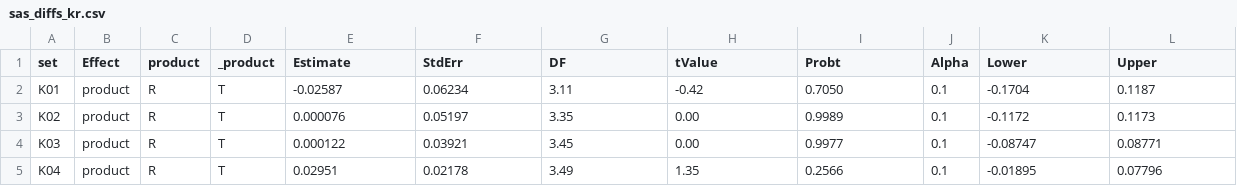
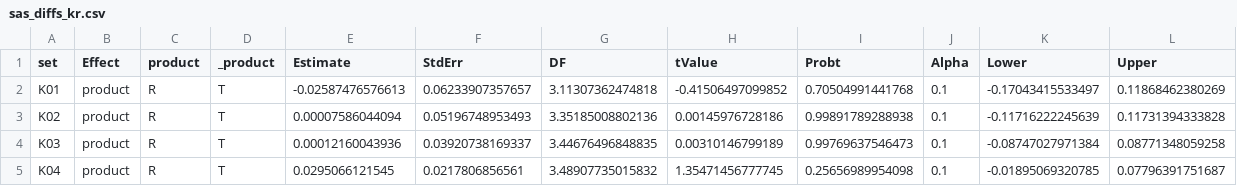
Before and after one commit to Kivancy/CNK-FarmaStatR, a CSV file: belgeler/teknik_notlar/FSR-TN-PBE-01_ek/sas/sas_diffs_kr.csv, drawn as a sheet; only a part is shown; the diff covers the shown part only.

```diff
--- a/belgeler/teknik_notlar/FSR-TN-PBE-01_ek/sas/sas_diffs_kr.csv
+++ b/belgeler/teknik_notlar/FSR-TN-PBE-01_ek/sas/sas_diffs_kr.csv
@@ -1,5 +1,5 @@
 set,Effect,product,_product,Estimate,StdErr,DF,tValue,Probt,Alpha,Lower,Upper
-K01,product,R,T,-0.02587,0.06234,3.11,-0.42,0.7050,0.1,-0.1704,0.1187
-K02,product,R,T,0.000076,0.05197,3.35,0.00,0.9989,0.1,-0.1172,0.1173
-K03,product,R,T,0.000122,0.03921,3.45,0.00,0.9977,0.1,-0.08747,0.08771
-K04,product,R,T,0.02951,0.02178,3.49,1.35,0.2566,0.1,-0.01895,0.07796
+K01,product,R,T,-0.02587476576613,0.06233907357657,3.11307362474818,-0.41506497099852,0.70504991441768,0.1,-0.17043415533497,0.11868462380269
+K02,product,R,T,0.00007586044094,0.05196748953493,3.35185008802136,0.00145976728186,0.99891789288938,0.1,-0.11716222245639,0.11731394333828
+K03,product,R,T,0.00012160043936,0.03920738169337,3.44676496848835,0.00310146799189,0.99769637546473,0.1,-0.08747027971384,0.08771348059258
+K04,product,R,T,0.0295066121545,0.0217806856561,3.48907735015832,1.35471456777745,0.25656989954098,0.1,-0.01895069320785,0.07796391751687
```
Also changed, not shown: 42 edited cells elsewhere in this file, belgeler/teknik_notlar/FSR-TN-PBE-01_ek/sas/sas_covparms.csv, belgeler/teknik_notlar/FSR-TN-PBE-01_ek/sas/sas_diffs_sat.csv, 8 other files.
